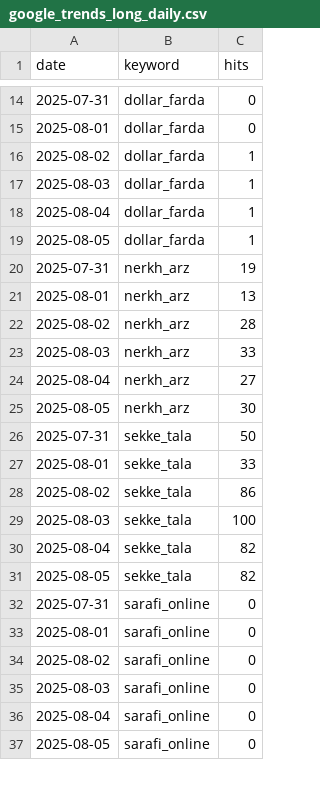
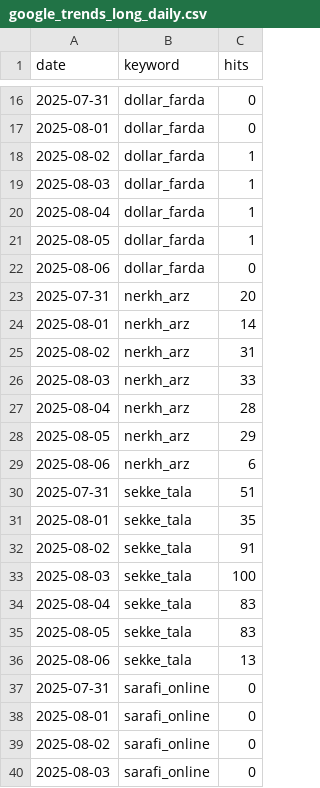
Before and after one commit to AZFARHAD24511/GT_datasets, a CSV file: data/google_trends_long_daily.csv, drawn as a sheet; only a part is shown, gaps mark what is left out; the shorter side is filled out with more unchanged rows; the diff covers the shown part only.

```diff
--- a/data/google_trends_long_daily.csv
+++ b/data/google_trends_long_daily.csv
@@ -19,14 +21,17 @@
 2025-08-05,dollar_farda,1
-2025-07-31,nerkh_arz,19
-2025-08-01,nerkh_arz,13
-2025-08-02,nerkh_arz,28
+2025-08-06,dollar_farda,0
+2025-07-31,nerkh_arz,20
+2025-08-01,nerkh_arz,14
+2025-08-02,nerkh_arz,31
 2025-08-03,nerkh_arz,33
-2025-08-04,nerkh_arz,27
-2025-08-05,nerkh_arz,30
-2025-07-31,sekke_tala,50
-2025-08-01,sekke_tala,33
-2025-08-02,sekke_tala,86
+2025-08-04,nerkh_arz,28
+2025-08-05,nerkh_arz,29
+2025-08-06,nerkh_arz,6
+2025-07-31,sekke_tala,51
+2025-08-01,sekke_tala,35
+2025-08-02,sekke_tala,91
 2025-08-03,sekke_tala,100
-2025-08-04,sekke_tala,82
-2025-08-05,sekke_tala,82
+2025-08-04,sekke_tala,83
+2025-08-05,sekke_tala,83
+2025-08-06,sekke_tala,13
 2025-07-31,sarafi_online,0
```
Also changed, not shown: 12 added rows and 27 edited cells elsewhere in this file.
